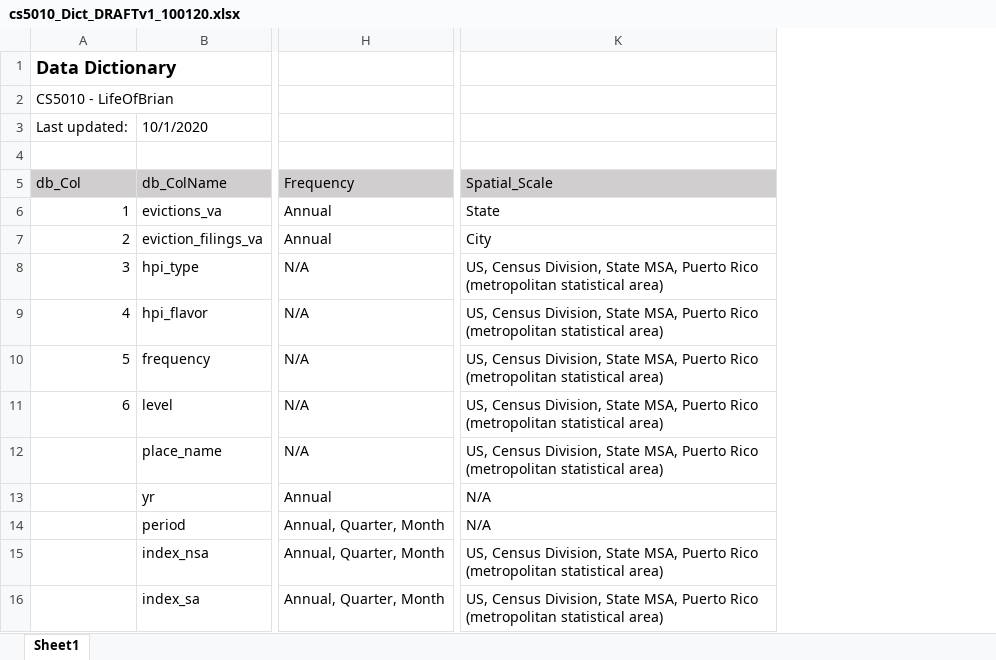
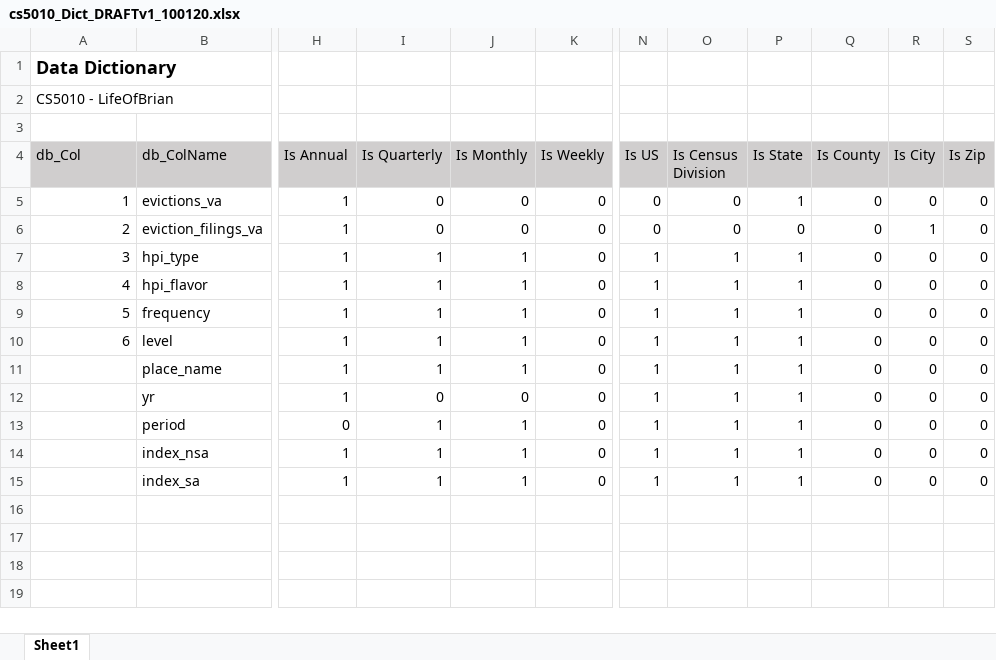
Before and after one commit to hdmcspadden/LifeOfBrian-USHousing, an Excel workbook: cs5010_Dict_DRAFTv1_100120.xlsx, sheet Sheet1, drawn as a sheet; only a part is shown, gaps mark what is left out; values as stored, in another font and other column widths than the file's, no borders; removed rows and columns are numbered as before the commit, all else as after; rows hold the shown columns only; the diff covers the shown part only; the diff names each change by its address in the sheet, - before the commit and + after, or states it on an @@ line.

Commit message:
working with data dict

```diff
--- a/cs5010_Dict_DRAFTv1_100120.xlsx (sheet Sheet1)
+++ b/cs5010_Dict_DRAFTv1_100120.xlsx (sheet Sheet1)
-column H (Frequency), rows 6-16: Annual | Annual | N/A | N/A | N/A | N/A | N/A | Annual | Annual, Quarter, Month | Annual, Quarter, Month | Annual, Quarter, Month
+column H (Is Annual), rows 5-15: 1 | 1 | 1 | 1 | 1 | 1 | 1 | 1 | 0 | 1 | 1
+column I (Is Quarterly), rows 5-15: 0 | 0 | 1 | 1 | 1 | 1 | 1 | 0 | 1 | 1 | 1
+column J (Is Monthly), rows 5-15: 0 | 0 | 1 | 1 | 1 | 1 | 1 | 0 | 1 | 1 | 1
+column K (Is Weekly), rows 5-15: all 0
-column K (Spatial_Scale), rows 6-16: State | City | US, Census Division, State MSA, Puerto Rico (metropolitan statistical area) | US, Census Division, State MSA, Puerto Rico (metropolitan statistical area) | US, Census Division, State MSA, Puerto Rico (metropolitan statistical area) | US, Census Division, State MSA, Puerto Rico (metropolitan statistical area) | US, Census Division, State MSA, Puerto Rico (metropolitan statistical area) | N/A | N/A | US, Census Division, State MSA, Puerto Rico (metropolitan statistical area) | US, Census Division, State MSA, Puerto Rico (metropolitan statistical area)
+column N (Is US), rows 5-15: 0 | 0 | 1 | 1 | 1 | 1 | 1 | 1 | 1 | 1 | 1
+column O (Is Census Division), rows 5-15: 0 | 0 | 1 | 1 | 1 | 1 | 1 | 1 | 1 | 1 | 1
+column P (Is State), rows 5-15: 1 | 0 | 1 | 1 | 1 | 1 | 1 | 1 | 1 | 1 | 1
+column Q (Is County), rows 5-15: all 0
+column R (Is City), rows 5-15: 0 | 1 | 0 | 0 | 0 | 0 | 0 | 0 | 0 | 0 | 0
+column S (Is Zip), rows 5-15: all 0
-row 3: Last updated: | 10/1/2020
```
Also changed, not shown: 2 added columns and 1 edited cell elsewhere in this sheet, 4 other files.
